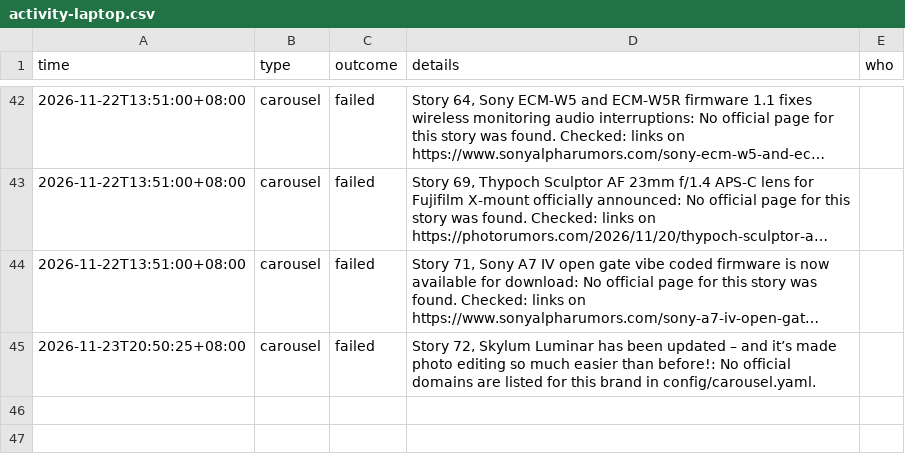
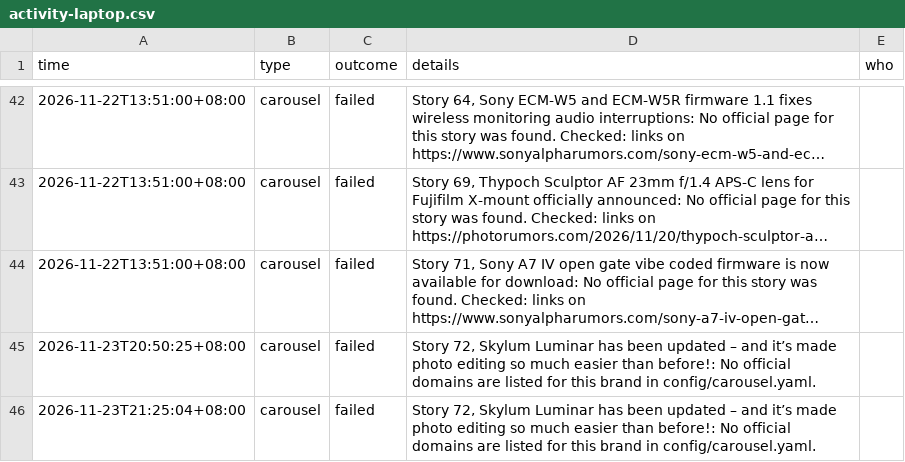
Before and after one commit to kintlibot-netizen/tpm-photo-news, a CSV file: state/activity-laptop.csv, drawn as a sheet; only a part is shown, gaps mark what is left out; long unchanged cells end in …; the diff names each change by its address in the sheet, - before the commit and + after, or states it on an @@ line.

Commit message:
Carousel bot: new drafts

```diff
--- a/state/activity-laptop.csv
+++ b/state/activity-laptop.csv
+row 46: 2026-11-23T21:25:04+08:00 | carousel | failed | Story 72, Skylum Luminar has been updated – and it’s made photo editing so much easier than before!: No official domains are listed for this brand in config/carousel.yaml.
```
Also changed, not shown: state/laptop-builds.csv.
